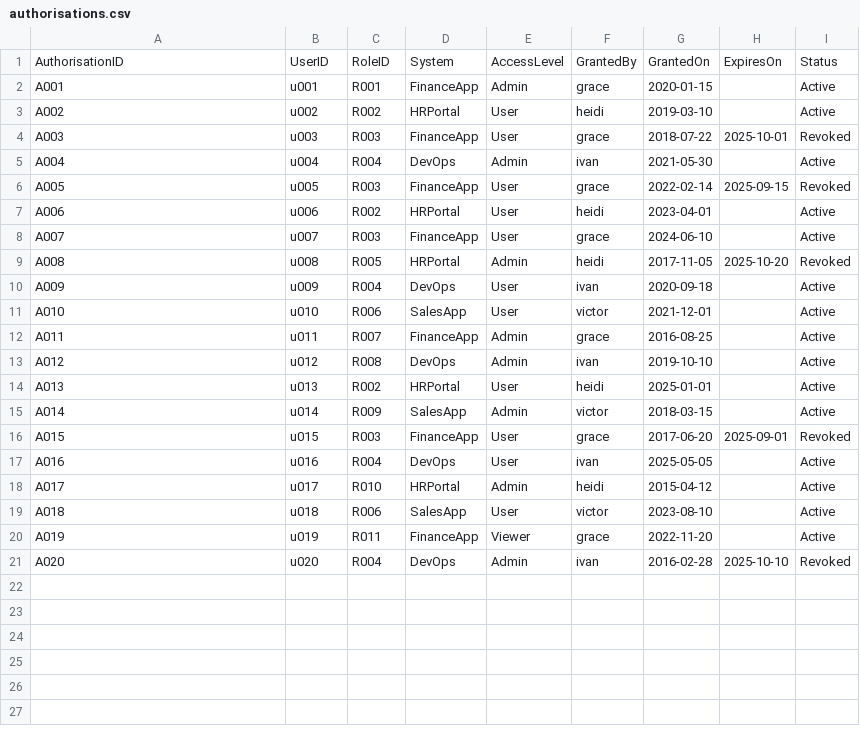
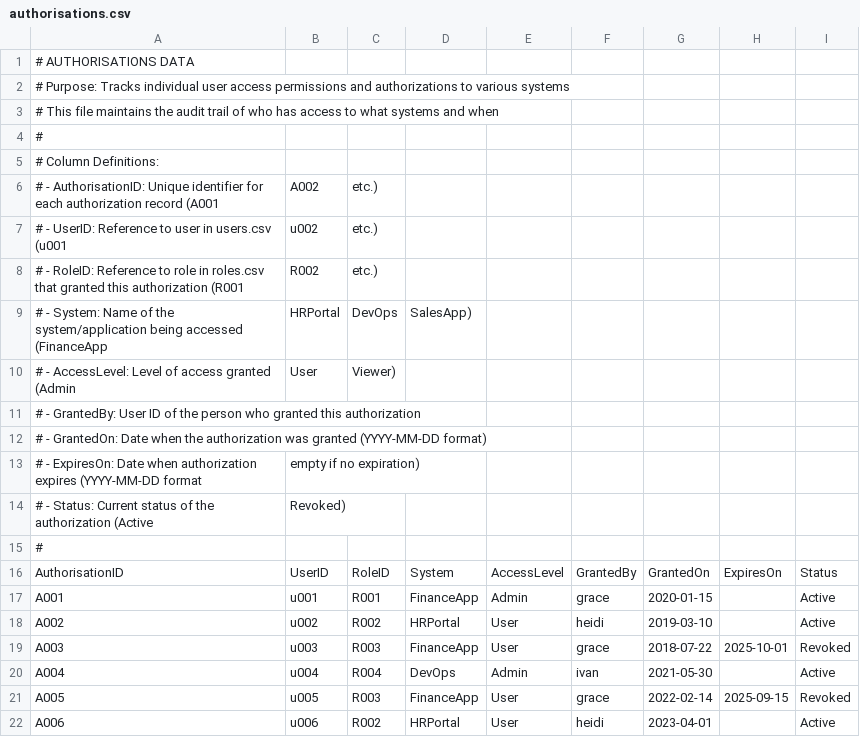
Before and after one commit to simonkrooder/KotP_Team12, a CSV file: data/authorisations.csv, drawn as a sheet; only a part is shown; the shorter side is filled out with more unchanged rows; the diff names each change by its address in the sheet, - before the commit and + after, or states it on an @@ line.

Commit message:
add docs on data csv's

```diff
--- a/data/authorisations.csv
+++ b/data/authorisations.csv
+row 1: # AUTHORISATIONS DATA
+row 2: # Purpose: Tracks individual user access permissions and authorizations to various systems
+row 3: # This file maintains the audit trail of who has access to what systems and when
+row 4: #
+row 5: # Column Definitions:
+row 6: # - AuthorisationID: Unique identifier for each authorization record (A001 | A002 | etc.)
+row 7: # - UserID: Reference to user in users.csv (u001 | u002 | etc.)
+row 8: # - RoleID: Reference to role in roles.csv that granted this authorization (R001 | R002 | etc.)
+row 9: # - System: Name of the system/application being accessed (FinanceApp | HRPortal | DevOps | SalesApp)
+row 10: # - AccessLevel: Level of access granted (Admin | User | Viewer)
+row 11: # - GrantedBy: User ID of the person who granted this authorization
+row 12: # - GrantedOn: Date when the authorization was granted (YYYY-MM-DD format)
+row 13: # - ExpiresOn: Date when authorization expires (YYYY-MM-DD format | empty if no expiration)
+row 14: # - Status: Current status of the authorization (Active | Revoked)
+row 15: #
```
Also changed, not shown: data/hr_mutations.csv, data/role_authorisations.csv, 2 other files.
